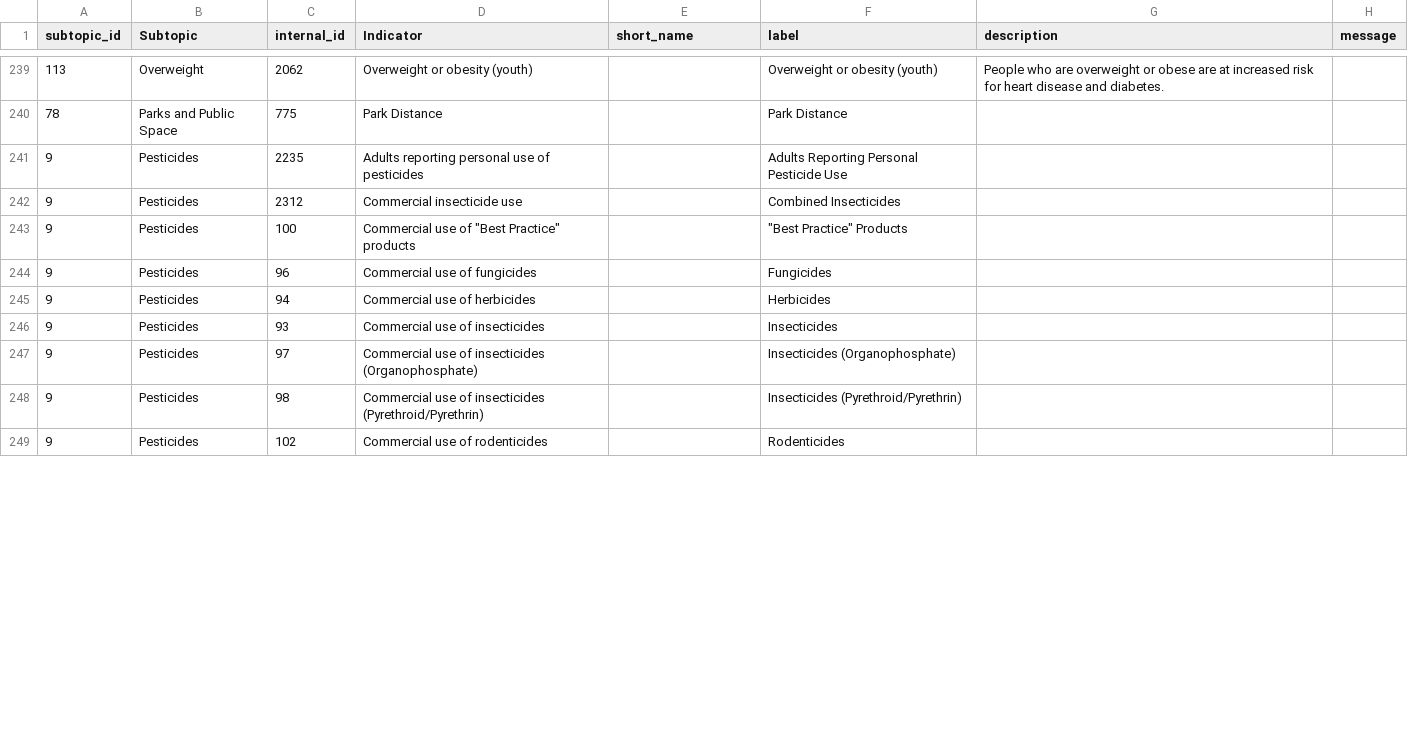
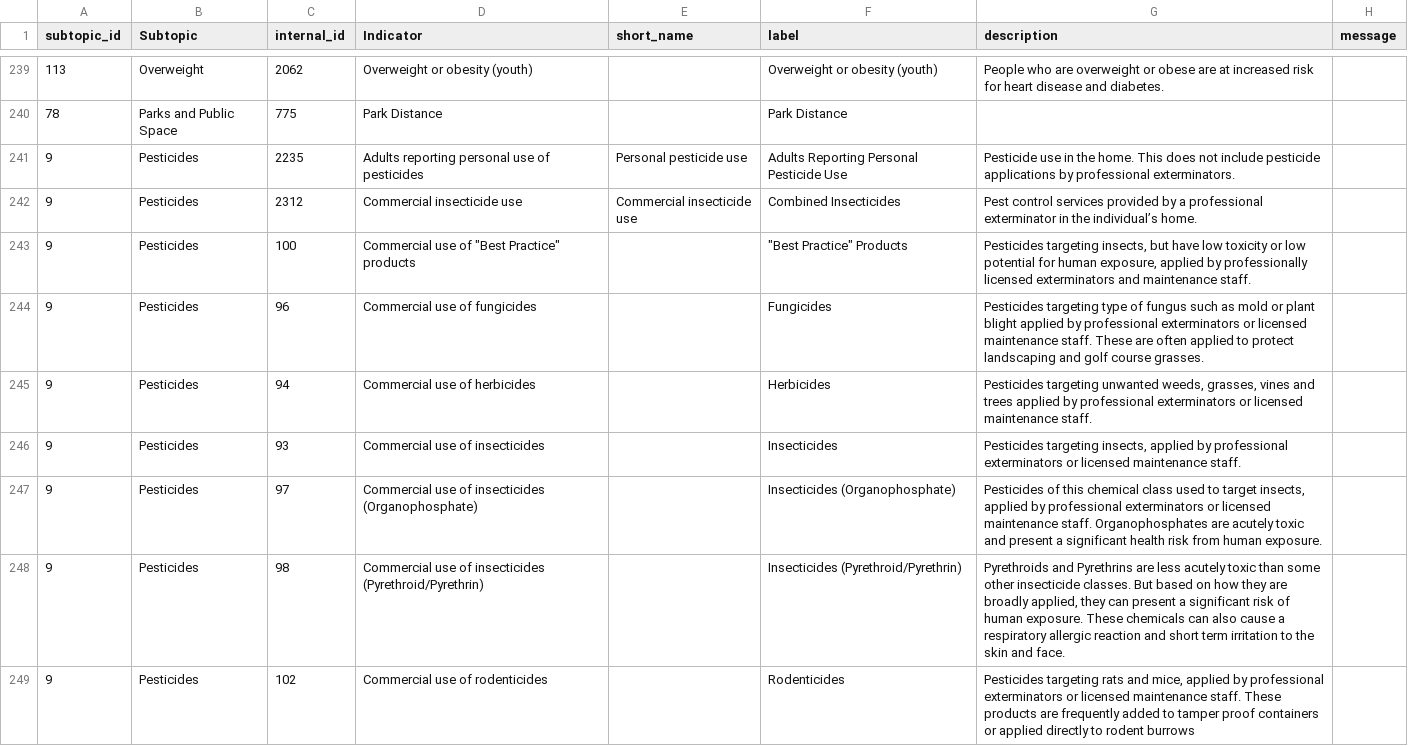
Before and after one commit to nycehs/Portal-Prototype-Working-Files, a CSV file: contentaudit/rev-indicators.csv, drawn as a sheet; only a part is shown, gaps mark what is left out; the diff covers the shown part only.

Commit message:
edits/reviews on pesticides

```diff
--- a/contentaudit/rev-indicators.csv
+++ b/contentaudit/rev-indicators.csv
@@ -240,10 +240,10 @@
 78,Parks and Public Space,775,Park Distance,,Park Distance,,
-9,Pesticides,2235,Adults reporting personal use of pesticides,,Adults Reporting Personal Pesticide Use,,
-9,Pesticides,2312,Commercial insecticide use,,Combined Insecticides,,
-9,Pesticides,100,"Commercial use of ""Best Practice"" products",,"""Best Practice"" Products",,
-9,Pesticides,96,Commercial use of fungicides,,Fungicides,,
-9,Pesticides,94,Commercial use of herbicides,,Herbicides,,
-9,Pesticides,93,Commercial use of insecticides,,Insecticides,,
-9,Pesticides,97,Commercial use of insecticides (Organophosphate),,Insecticides (Organophosphate),,
-9,Pesticides,98,Commercial use of insecticides (Pyrethroid/Pyrethrin),,Insecticides (Pyrethroid/Pyrethrin),,
-9,Pesticides,102,Commercial use of rodenticides,,Rodenticides,,
+9,Pesticides,2235,Adults reporting personal use of pesticides,Personal pesticide use,Adults Reporting Personal Pesticide Use,Pesticide use in the home. This does not include pesticide applications by professional exterminators.,
+9,Pesticides,2312,Commercial insecticide use,Commercial insecticide use,Combined Insecticides,Pest control services provided by a professional exterminator in the individual’s home.,
+9,Pesticides,100,"Commercial use of ""Best Practice"" products",,"""Best Practice"" Products","Pesticides targeting insects, but have low toxicity or low potential for human exposure, applied by professionally licensed exterminators and maintenance staff.",
+9,Pesticides,96,Commercial use of fungicides,,Fungicides,Pesticides targeting type of fungus such as mold or plant blight applied by professional exterminators or licensed maintenance staff. These are often applied to protect landscaping and golf course grasses.,
+9,Pesticides,94,Commercial use of herbicides,,Herbicides,"Pesticides targeting unwanted weeds, grasses, vines and trees applied by professional exterminators or licensed maintenance staff.",
+9,Pesticides,93,Commercial use of insecticides,,Insecticides,"Pesticides targeting insects, applied by professional exterminators or licensed maintenance staff.",
+9,Pesticides,97,Commercial use of insecticides (Organophosphate),,Insecticides (Organophosphate),"Pesticides of this chemical class used to target insects, applied by professional exterminators or licensed maintenance staff. Organophosphates are acutely toxic and present a significant health risk from human exposure.",
+9,Pesticides,98,Commercial use of insecticides (Pyrethroid/Pyrethrin),,Insecticides (Pyrethroid/Pyrethrin),"Pyrethroids and Pyrethrins are less acutely toxic than some other insecticide classes. But based on how they are broadly applied,  they can present a significant risk of human exposure. These chemicals can also cause a respiratory allergic reaction and short term irritation to the skin and face.",
+9,Pesticides,102,Commercial use of rodenticides,,Rodenticides,"Pesticides targeting rats and mice, applied by professional exterminators or licensed maintenance staff. These products are frequently added to tamper proof containers or applied directly to rodent burrows",
```
Also changed, not shown: 10 edited cells elsewhere in this file.
